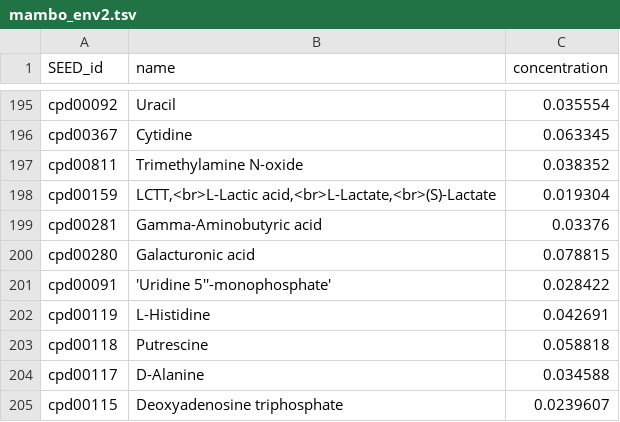
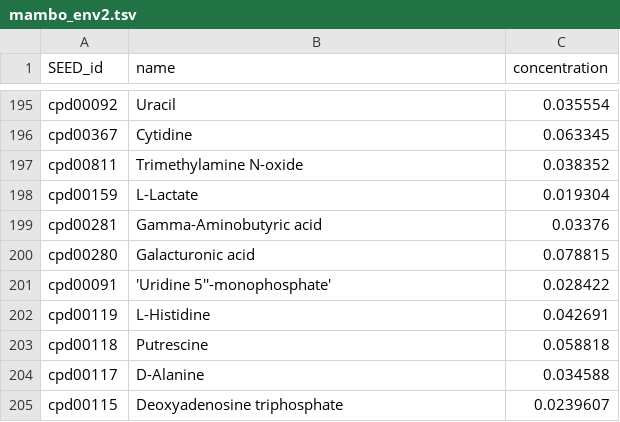
Before and after one commit to danielriosgarza/bacterial_passengers.py, a TSV file: results/mambo_env2.tsv, drawn as a sheet; only a part is shown, gaps mark what is left out; the diff covers the shown part only.

```diff
--- a/results/mambo_env2.tsv
+++ b/results/mambo_env2.tsv
@@ -197,3 +197,3 @@ cpd00367	Cytidine	0.063345
 cpd00811	Trimethylamine N-oxide	0.038352
-cpd00159	LCTT,<br>L-Lactic acid,<br>L-Lactate,<br>(S)-Lactate	0.019304
+cpd00159	L-Lactate	0.019304
 cpd00281	Gamma-Aminobutyric acid	0.03376
```
Also changed, not shown: 11 edited cells elsewhere in this file.
